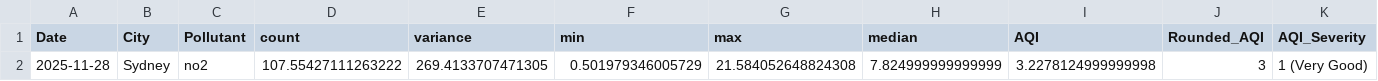
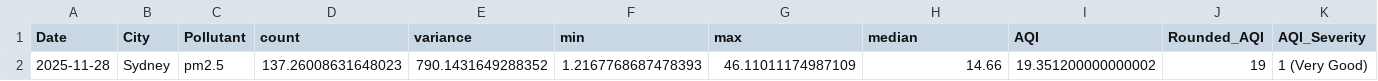
Before and after one commit to UnregisteredAccount/COS30049, a CSV file: fastAPI_back_end/app/data/combined_model/Sydney_step3_dt_final_combined.csv, drawn as a sheet.

```diff
--- a/fastAPI_back_end/app/data/combined_model/Sydney_step3_dt_final_combined.csv
+++ b/fastAPI_back_end/app/data/combined_model/Sydney_step3_dt_final_combined.csv
@@ -1,2 +1,2 @@
 Date,City,Pollutant,count,variance,min,max,median,AQI,Rounded_AQI,AQI_Severity
-2025-11-28,Sydney,no2,107.55427111263222,269.4133707471305,0.501979346005729,21.584052648824308,7.824999999999999,3.2278124999999998,3,1 (Very Good)
+2025-11-28,Sydney,pm2.5,137.26008631648023,790.1431649288352,1.2167768687478393,46.11011174987109,14.66,19.351200000000002,19,1 (Very Good)
```
Also changed, not shown: 2 other files.
